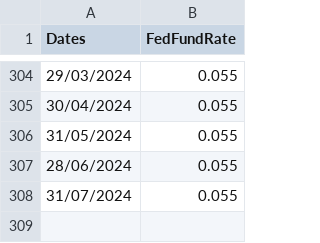
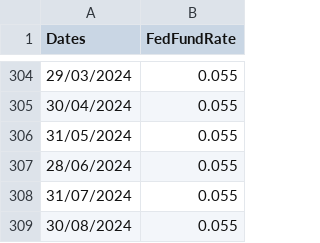
Before and after one commit to calebfowowe/BlendingEnsemble, a CSV file: data/FedFundRate.csv, drawn as a sheet; only a part is shown, gaps mark what is left out; the diff names each change by its address in the sheet, - before the commit and + after, or states it on an @@ line.

```diff
--- a/data/FedFundRate.csv
+++ b/data/FedFundRate.csv
+row 309: 30/08/2024 | 0.055
```
Also changed, not shown: data/USGDP.csv, 5 other files.
